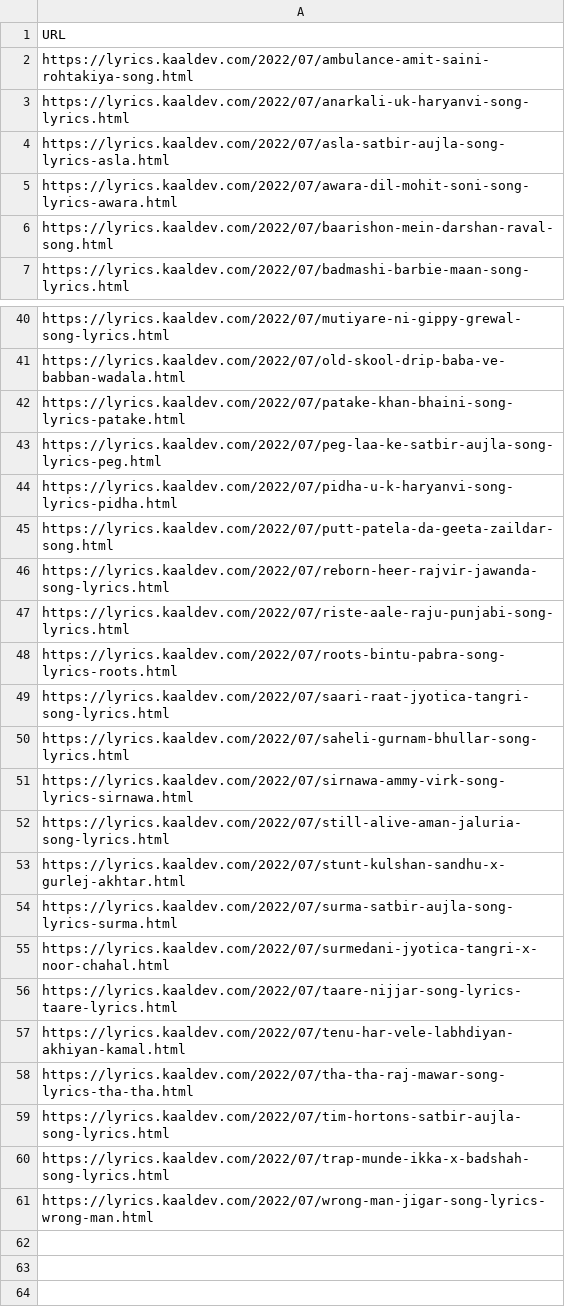
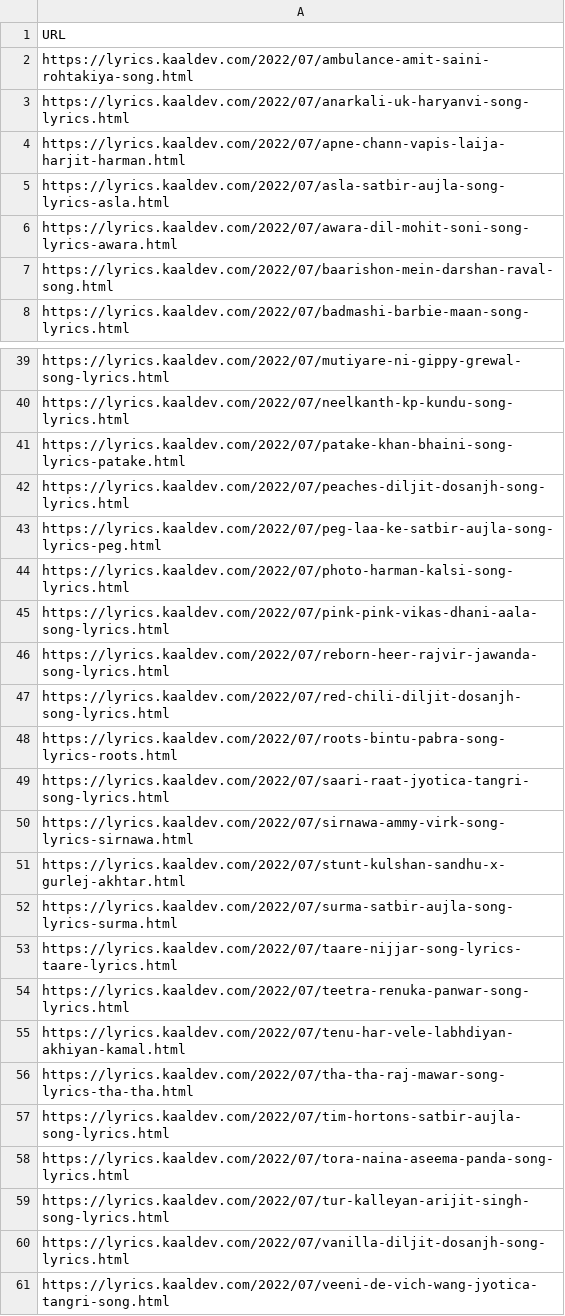
Before and after one commit to Kaaldev/mp3, a CSV file: data.csv, drawn as a sheet; only a part is shown, gaps mark what is left out; removed rows and columns are numbered as before the commit, all else as after; the diff covers the shown part only; the diff names each change by its address in the sheet, - before the commit and + after, or states it on an @@ line.

```diff
--- a/data.csv
+++ b/data.csv
+row 4: https://lyrics.kaaldev.com/2022/07/apne-chann-vapis-laija-harjit-harman.html
-A40: https://lyrics.kaaldev.com/2022/07/old-skool-drip-baba-ve-babban-wadala.html
+A40: https://lyrics.kaaldev.com/2022/07/neelkanth-kp-kundu-song-lyrics.html
+row 42: https://lyrics.kaaldev.com/2022/07/peaches-diljit-dosanjh-song-lyrics.html
-A44: https://lyrics.kaaldev.com/2022/07/pidha-u-k-haryanvi-song-lyrics-pidha.html
+A44: https://lyrics.kaaldev.com/2022/07/photo-harman-kalsi-song-lyrics.html
-A45: https://lyrics.kaaldev.com/2022/07/putt-patela-da-geeta-zaildar-song.html
+A45: https://lyrics.kaaldev.com/2022/07/pink-pink-vikas-dhani-aala-song-lyrics.html
-A47: https://lyrics.kaaldev.com/2022/07/riste-aale-raju-punjabi-song-lyrics.html
+A47: https://lyrics.kaaldev.com/2022/07/red-chili-diljit-dosanjh-song-lyrics.html
-row 50: https://lyrics.kaaldev.com/2022/07/saheli-gurnam-bhullar-song-lyrics.html
-row 52: https://lyrics.kaaldev.com/2022/07/still-alive-aman-jaluria-song-lyrics.html
-row 55: https://lyrics.kaaldev.com/2022/07/surmedani-jyotica-tangri-x-noor-chahal.html
+row 54: https://lyrics.kaaldev.com/2022/07/teetra-renuka-panwar-song-lyrics.html
-A58: https://lyrics.kaaldev.com/2022/07/trap-munde-ikka-x-badshah-song-lyrics.html
+A58: https://lyrics.kaaldev.com/2022/07/tora-naina-aseema-panda-song-lyrics.html
-A59: https://lyrics.kaaldev.com/2022/07/wrong-man-jigar-song-lyrics-wrong-man.html
+A59: https://lyrics.kaaldev.com/2022/07/tur-kalleyan-arijit-singh-song-lyrics.html
+row 60: https://lyrics.kaaldev.com/2022/07/vanilla-diljit-dosanjh-song-lyrics.html
+row 61: https://lyrics.kaaldev.com/2022/07/veeni-de-vich-wang-jyotica-tangri-song.html
```
Also changed, not shown: 7 added rows, 9 removed rows and 7 edited cells elsewhere in this file.
